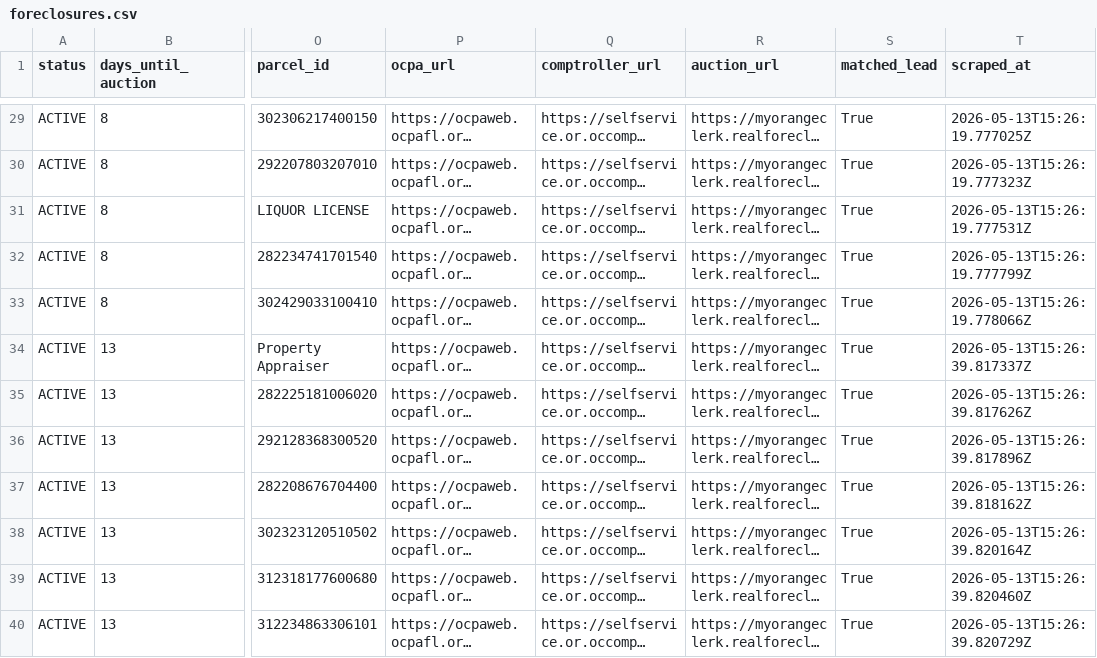
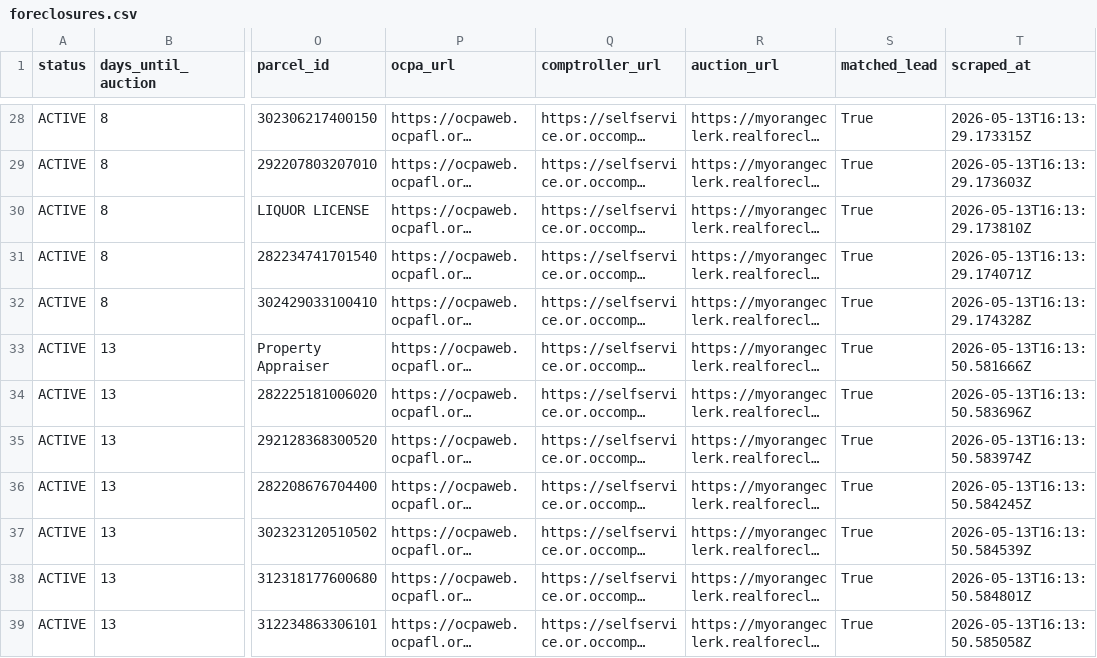
Before and after one commit to bigbuckoffers/OrangeCounty_Intel, a CSV file: data/foreclosures.csv, drawn as a sheet; only a part is shown, gaps mark what is left out; long unchanged cells end in …; addresses are those after the commit; the diff covers the shown part only; the diff names each change by its address in the sheet, - before the commit and + after, or states it on an @@ line.

```diff
--- a/data/foreclosures.csv
+++ b/data/foreclosures.csv
-T28 (scraped_at): 2026-05-13T15:26:19.777025Z
+T28 (scraped_at): 2026-05-13T16:13:29.173315Z
-T29 (scraped_at): 2026-05-13T15:26:19.777323Z
+T29 (scraped_at): 2026-05-13T16:13:29.173603Z
-T30 (scraped_at): 2026-05-13T15:26:19.777531Z
+T30 (scraped_at): 2026-05-13T16:13:29.173810Z
-T31 (scraped_at): 2026-05-13T15:26:19.777799Z
+T31 (scraped_at): 2026-05-13T16:13:29.174071Z
-T32 (scraped_at): 2026-05-13T15:26:19.778066Z
+T32 (scraped_at): 2026-05-13T16:13:29.174328Z
-T33 (scraped_at): 2026-05-13T15:26:39.817337Z
+T33 (scraped_at): 2026-05-13T16:13:50.581666Z
-T34 (scraped_at): 2026-05-13T15:26:39.817626Z
+T34 (scraped_at): 2026-05-13T16:13:50.583696Z
-T35 (scraped_at): 2026-05-13T15:26:39.817896Z
+T35 (scraped_at): 2026-05-13T16:13:50.583974Z
-T36 (scraped_at): 2026-05-13T15:26:39.818162Z
+T36 (scraped_at): 2026-05-13T16:13:50.584245Z
-T37 (scraped_at): 2026-05-13T15:26:39.820164Z
+T37 (scraped_at): 2026-05-13T16:13:50.584539Z
-T38 (scraped_at): 2026-05-13T15:26:39.820460Z
+T38 (scraped_at): 2026-05-13T16:13:50.584801Z
-T39 (scraped_at): 2026-05-13T15:26:39.820729Z
+T39 (scraped_at): 2026-05-13T16:13:50.585058Z
```
Also changed, not shown: 1 removed row and 26 edited cells elsewhere in this file, 2 other files.
